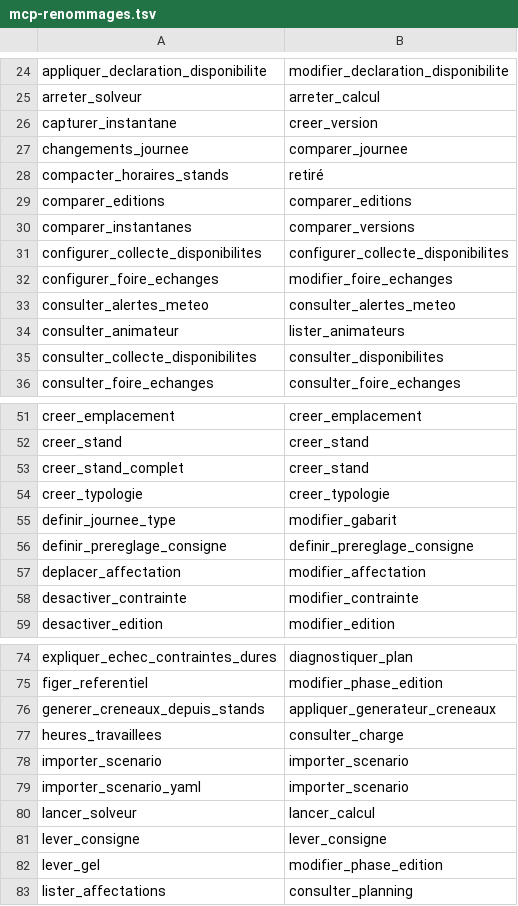
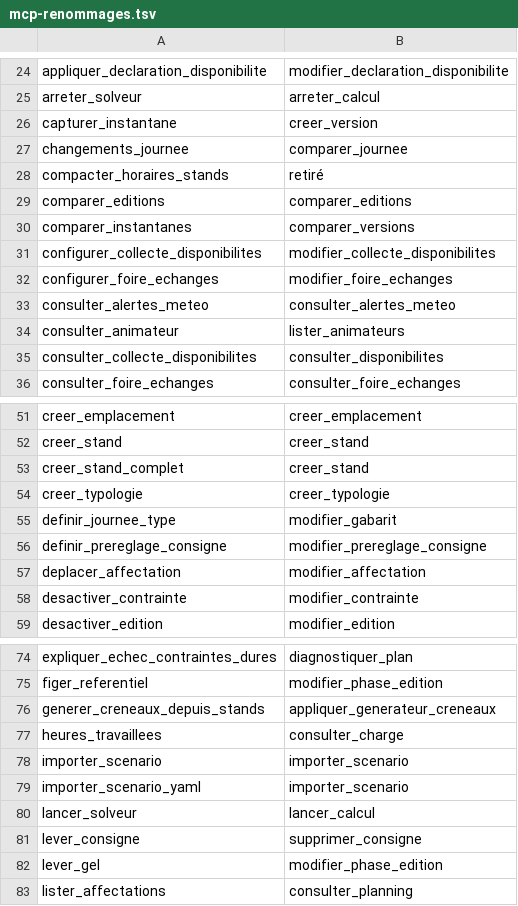
Before and after one commit to sylvainmetayer/planning-equipes, a TSV file: src/main/resources/mcp-renommages.tsv, drawn as a sheet; only a part is shown, gaps mark what is left out.

```diff
--- a/src/main/resources/mcp-renommages.tsv
+++ b/src/main/resources/mcp-renommages.tsv
@@ -30,3 +30,3 @@ comparer_editions	comparer_editions
 comparer_instantanes	comparer_versions
-configurer_collecte_disponibilites	configurer_collecte_disponibilites
+configurer_collecte_disponibilites	modifier_collecte_disponibilites
 configurer_foire_echanges	modifier_foire_echanges
@@ -55,3 +55,3 @@ creer_typologie	creer_typologie
 definir_journee_type	modifier_gabarit
-definir_prereglage_consigne	definir_prereglage_consigne
+definir_prereglage_consigne	modifier_prereglage_consigne
 deplacer_affectation	modifier_affectation
@@ -80,3 +80,3 @@ importer_scenario_yaml	importer_scenario
 lancer_solveur	lancer_calcul
-lever_consigne	lever_consigne
+lever_consigne	supprimer_consigne
 lever_gel	modifier_phase_edition
```
Also changed, not shown: 26 other files.
